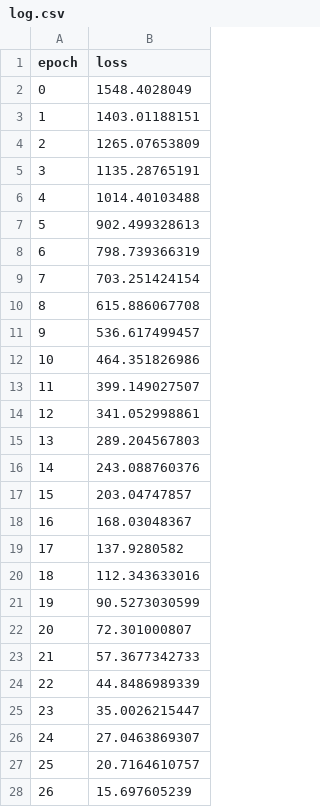
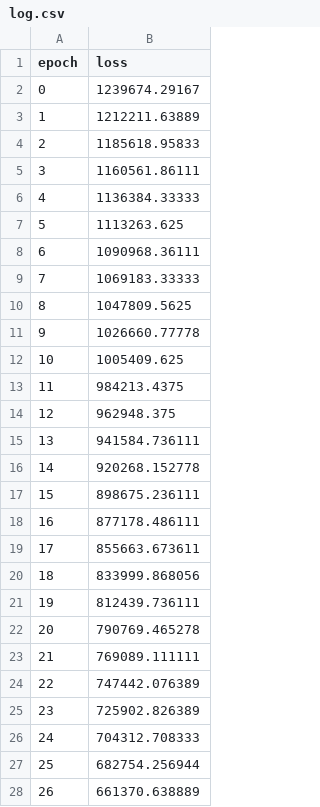
Before and after one commit to rajatsachdeva/Stock_Price_Predictor, a CSV file: log/log.csv, drawn as a sheet; only a part is shown; the diff covers the shown part only.

```diff
--- a/log/log.csv
+++ b/log/log.csv
@@ -1,28 +1,28 @@
 epoch;loss
-0;1548.4028049
-1;1403.01188151
-2;1265.07653809
-3;1135.28765191
-4;1014.40103488
-5;902.499328613
-6;798.739366319
-7;703.251424154
-8;615.886067708
-9;536.617499457
-10;464.351826986
-11;399.149027507
-12;341.052998861
-13;289.204567803
-14;243.088760376
-15;203.04747857
-16;168.03048367
-17;137.9280582
-18;112.343633016
-19;90.5273030599
-20;72.301000807
-21;57.3677342733
-22;44.8486989339
-23;35.0026215447
-24;27.0463869307
-25;20.7164610757
-26;15.697605239
+0;1239674.29167
+1;1212211.63889
+2;1185618.95833
+3;1160561.86111
+4;1136384.33333
+5;1113263.625
+6;1090968.36111
+7;1069183.33333
+8;1047809.5625
+9;1026660.77778
+10;1005409.625
+11;984213.4375
+12;962948.375
+13;941584.736111
+14;920268.152778
+15;898675.236111
+16;877178.486111
+17;855663.673611
+18;833999.868056
+19;812439.736111
+20;790769.465278
+21;769089.111111
+22;747442.076389
+23;725902.826389
+24;704312.708333
+25;682754.256944
+26;661370.638889
```
Also changed, not shown: 173 edited cells elsewhere in this file, 5 other files.
